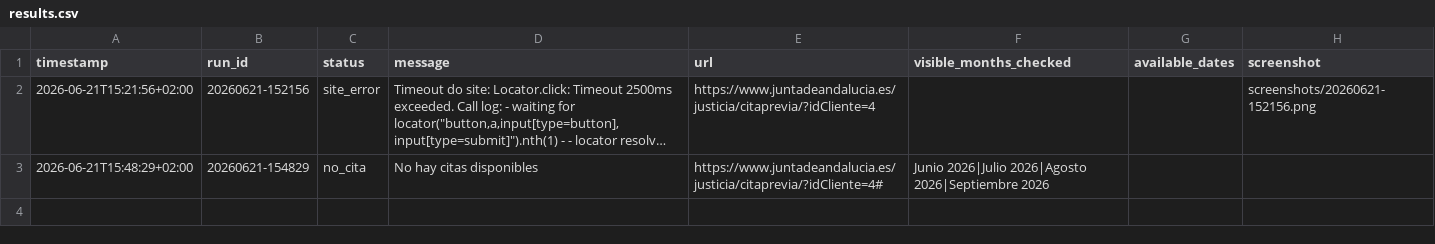
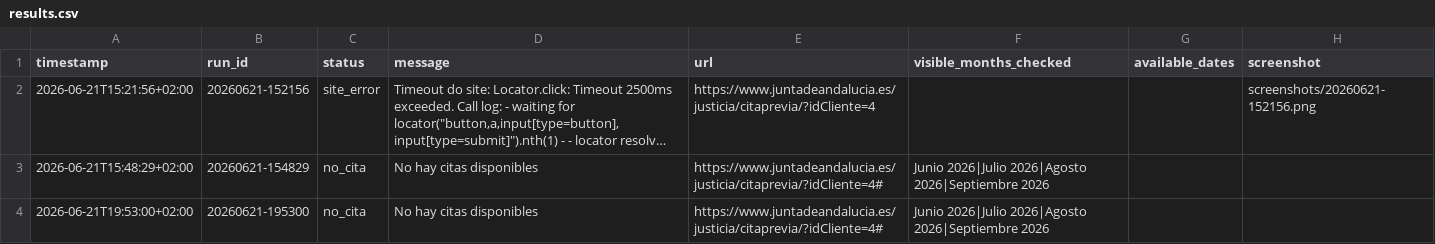
Before and after one commit to Vinilsx/cita-jura, a CSV file: data/results.csv, drawn as a sheet; long unchanged cells end in ….

```diff
--- a/data/results.csv
+++ b/data/results.csv
@@ -3 +3,2 @@ timestamp,run_id,status,message,url,visible_months_checked,available_dates,scree
 2026-06-21T15:48:29+02:00,20260621-154829,no_cita,No hay citas disponibles,https://www.juntadeandalucia.es/justicia/citaprevia/?idCliente=4#,Junio 2026|Julio 2026|Agosto 2026|Septiembre 2026,,
+2026-06-21T19:53:00+02:00,20260621-195300,no_cita,No hay citas disponibles,https://www.juntadeandalucia.es/justicia/citaprevia/?idCliente=4#,Junio 2026|Julio 2026|Agosto 2026|Septiembre 2026,,
```
